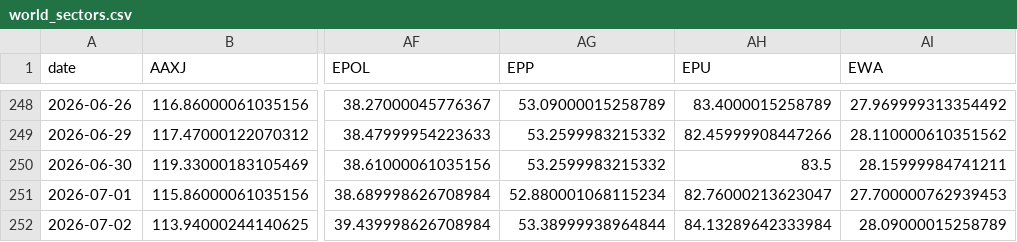
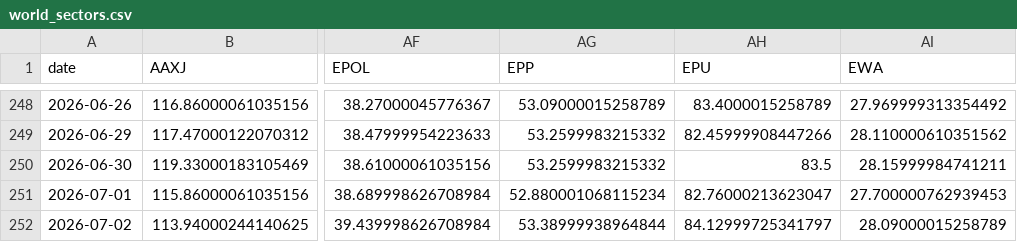
Before and after one commit to BamHIHedgeFundCEO/bamhi-web-2.0, a CSV file: data/world_sectors.csv, drawn as a sheet; only a part is shown, gaps mark what is left out; the diff names each change by its address in the sheet, - before the commit and + after, or states it on an @@ line.

```diff
--- a/data/world_sectors.csv
+++ b/data/world_sectors.csv
-AH252 (EPU): 84.13289642333984
+AH252 (EPU): 84.12999725341797
```
Also changed, not shown: data/breadth.csv, data/darkpool_results.csv, 46 other files.
